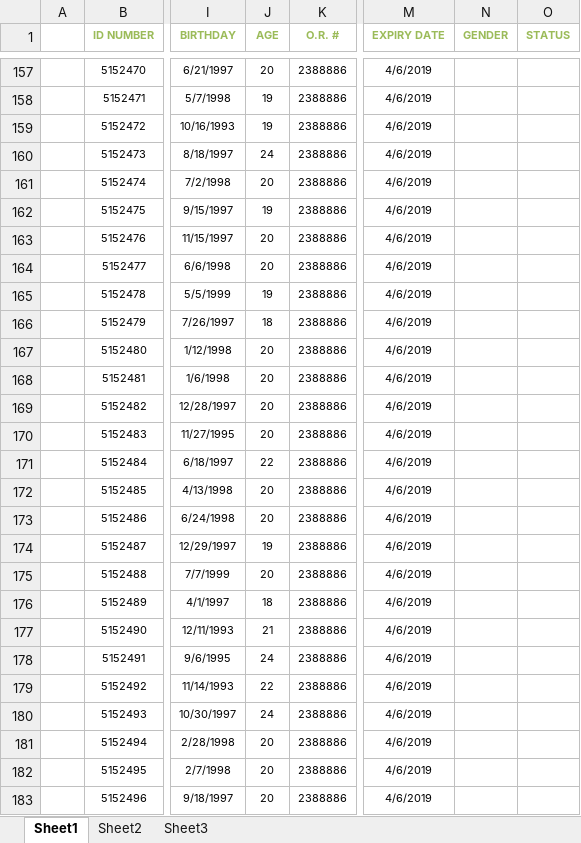
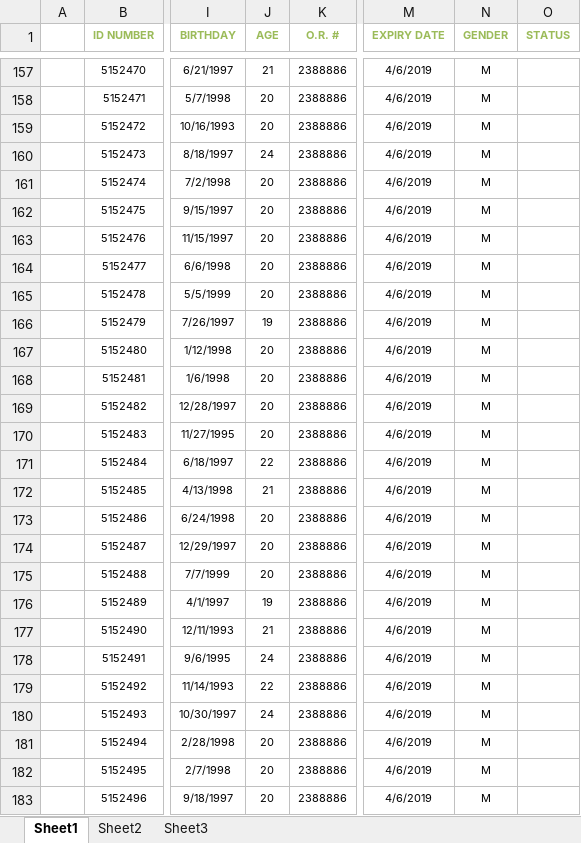
Before and after one commit to emariecayabyab/RedCrossMAAB, an Excel workbook: data/2018/APRIL 1-15. 2018.xlsx, sheet Sheet1, drawn as a sheet; only a part is shown, gaps mark what is left out; values as stored, in another font and other column widths than the file's, no borders; the diff covers the shown part only; the diff names each change by its address in the sheet, - before the commit and + after, or states it on an @@ line.

```diff
--- a/data/2018/APRIL 1-15. 2018.xlsx (sheet Sheet1)
+++ b/data/2018/APRIL 1-15. 2018.xlsx (sheet Sheet1)
-J157 (AGE): 20
+J157 (AGE): 21
-N157:N183 (GENDER): (empty)
+N157:N183 (GENDER): M
-J158:J159 (AGE): 19
+J158:J159 (AGE): 20
-J162 (AGE): 19
+J162 (AGE): 20
-J165 (AGE): 19
+J165 (AGE): 20
-J166 (AGE): 18
+J166 (AGE): 19
-J172 (AGE): 20
+J172 (AGE): 21
-J174 (AGE): 19
+J174 (AGE): 20
-J176 (AGE): 18
+J176 (AGE): 19
```
Also changed, not shown: 279 edited cells elsewhere in this sheet, data/2018/APRIL 16-30. 2018.xlsx, 6 other files.
